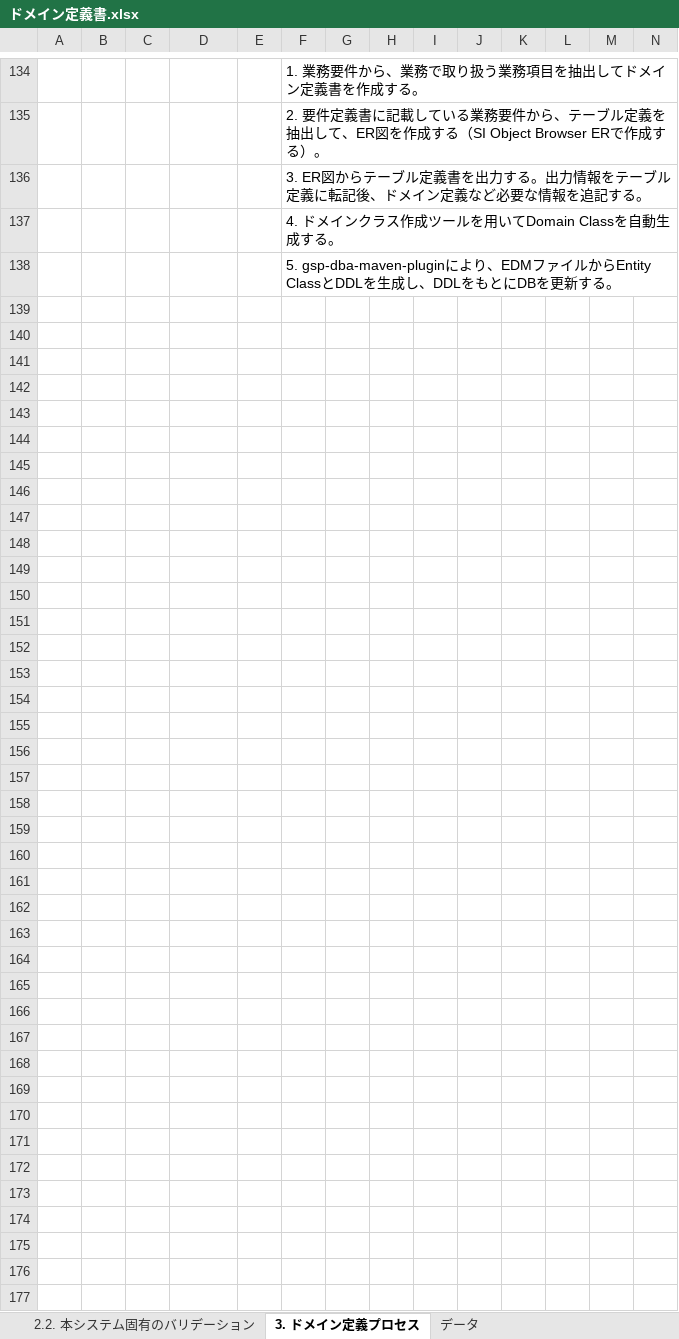
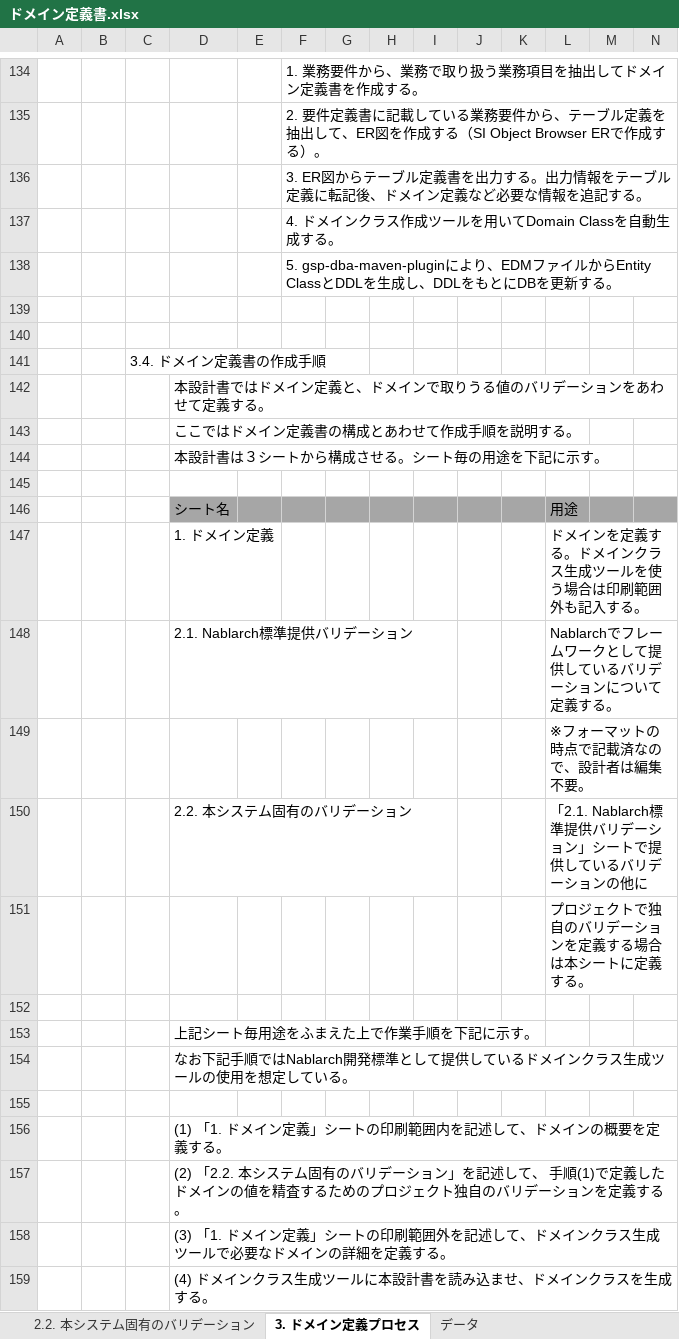
Before and after one commit to nablarch-development-standards/nablarch-development-standards, an Excel workbook: 030_設計ドキュメント/010_フォーマット/090_データモデル設計/ドメイン定義書.xlsx, sheet 3. ドメイン定義プロセス, drawn as a sheet; only a part is shown, gaps mark what is left out; values as stored, in another font and other column widths than the file's, no borders; charts and pictures not drawn; rows hold the shown columns only; the diff names each change by its address in the sheet, - before the commit and + after, or states it on an @@ line.

Commit message:
add: ドメイン定義書作成手順を追記

```diff
--- a/030_設計ドキュメント/010_フォーマット/090_データモデル設計/ドメイン定義書.xlsx (sheet 3. ドメイン定義プロセス)
+++ b/030_設計ドキュメント/010_フォーマット/090_データモデル設計/ドメイン定義書.xlsx (sheet 3. ドメイン定義プロセス)
+row 139: (empty)
+row 140: (empty)
+row 141:  |  | 3.4. ドメイン定義書の作成手順
+row 142:  |  |  | 本設計書ではドメイン定義と、ドメインで取りうる値のバリデーションをあわせて定義する。
+row 143:  |  |  | ここではドメイン定義書の構成とあわせて作成手順を説明する。
+row 144:  |  |  | 本設計書は３シートから構成させる。シート毎の用途を下記に示す。
+row 145: (empty)
+row 146:  |  |  | シート名 |  |  |  |  |  |  |  | 用途
+row 147:  |  |  | 1. ドメイン定義 |  |  |  |  |  |  |  | ドメインを定義する。ドメインクラス生成ツールを使う場合は印刷範囲外も記入する。
+row 148:  |  |  | 2.1. Nablarch標準提供バリデーション |  |  |  |  |  |  |  | Nablarchでフレームワークとして提供しているバリデーションについて定義する。
+row 149:  |  |  |  |  |  |  |  |  |  |  | ※フォーマットの時点で記載済なので、設計者は編集不要。
+row 150:  |  |  | 2.2. 本システム固有のバリデーション |  |  |  |  |  |  |  | 「2.1. Nablarch標準提供バリデーション」シートで提供しているバリデーションの他に
+row 151:  |  |  |  |  |  |  |  |  |  |  | プロジェクトで独自のバリデーションを定義する場合は本シートに定義する。
+row 152: (empty)
+row 153:  |  |  | 上記シート毎用途をふまえた上で作業手順を下記に示す。
+row 154:  |  |  | なお下記手順ではNablarch開発標準として提供しているドメインクラス生成ツールの使用を想定している。
+row 155: (empty)
+row 156:  |  |  | (1) 「1. ドメイン定義」シートの印刷範囲内を記述して、ドメインの概要を定義する。
+row 157:  |  |  | (2) 「2.2. 本システム固有のバリデーション」を記述して、 手順(1)で定義したドメインの値を精査するためのプロジェクト独自のバリデーションを定義する。
+row 158:  |  |  | (3) 「1. ドメイン定義」シートの印刷範囲外を記述して、ドメインクラス生成ツールで必要なドメインの詳細を定義する。
+row 159:  |  |  | (4) ドメインクラス生成ツールに本設計書を読み込ませ、ドメインクラスを生成する。
```
Also changed, not shown: sheet 目次, charts or pictures, 030_設計ドキュメント/020_サンプル/090_データモデル設計/ドメイン定義書_サンプル.xlsx.
